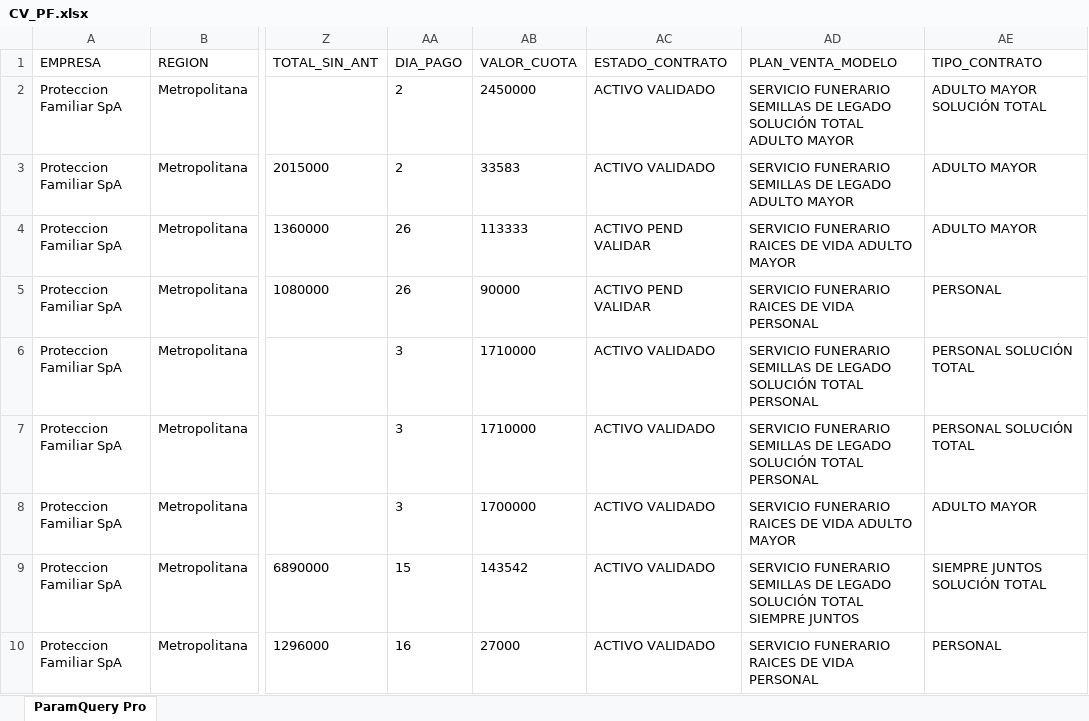
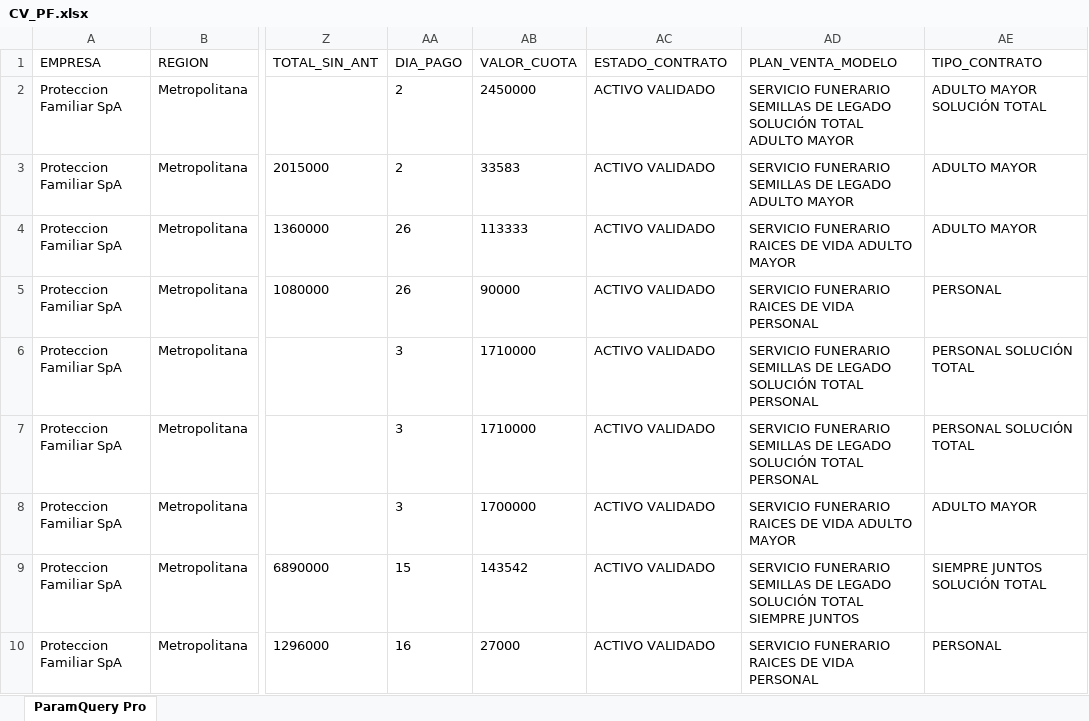
Before and after one commit to SlicitudesGIM/cvd-datos, an Excel workbook: datos/CV_PF.xlsx, sheet ParamQuery Pro, drawn as a sheet; only a part is shown, gaps mark what is left out; values as stored, in another font and other column widths than the file's, no borders; the diff covers the shown part only; the diff names each change by its address in the sheet, - before the commit and + after, or states it on an @@ line.

```diff
--- a/datos/CV_PF.xlsx (sheet ParamQuery Pro)
+++ b/datos/CV_PF.xlsx (sheet ParamQuery Pro)
-AC4:AC5 (ESTADO_CONTRATO): ACTIVO PEND VALIDAR
+AC4:AC5 (ESTADO_CONTRATO): ACTIVO VALIDADO
```
Also changed, not shown: 14 edited cells elsewhere in this sheet.
